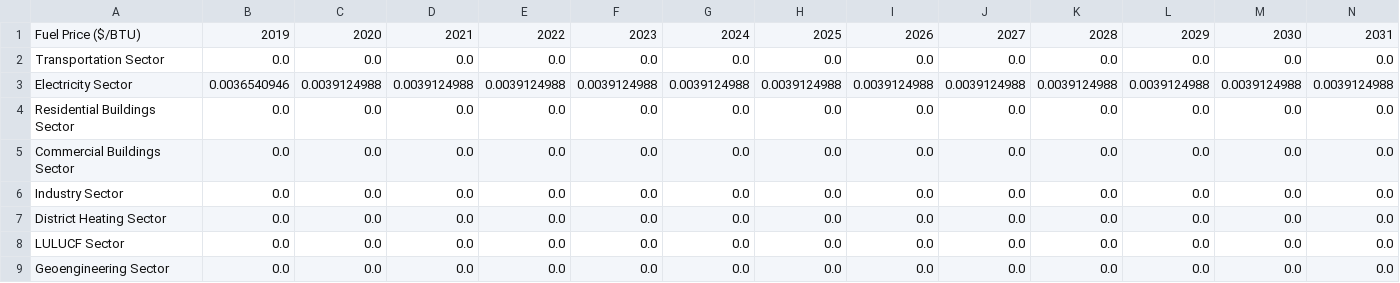
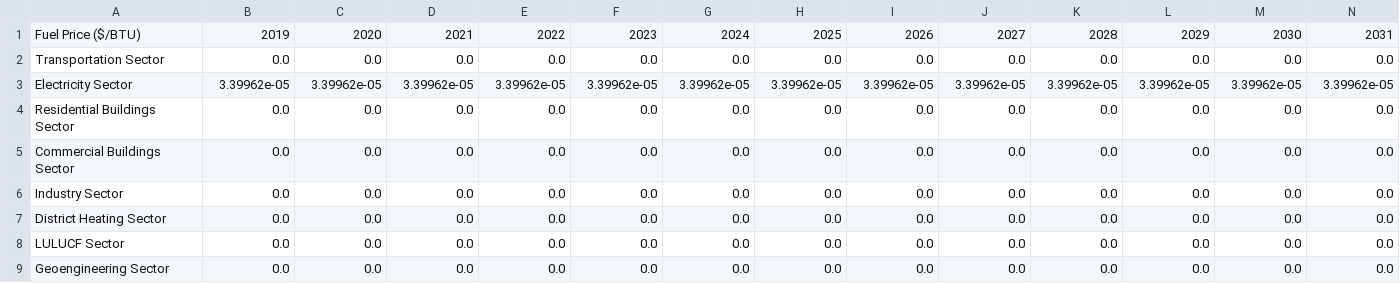
Before and after one commit to climatepolicylab/eps-indonesia-cpl, a CSV file: InputData/fuels/BFPaT/BFPaT-pretax-nuclear.csv, drawn as a sheet; only a part is shown; removed rows and columns are numbered as before the commit, all else as after; rows hold the shown columns only; the diff names each change by its address in the sheet, - before the commit and + after, or states it on an @@ line.

```diff
--- a/InputData/fuels/BFPaT/BFPaT-pretax-nuclear.csv
+++ b/InputData/fuels/BFPaT/BFPaT-pretax-nuclear.csv
-row 3: Electricity Sector | 0.0036540946 | 0.0039124988 | 0.0039124988 | 0.0039124988 | 0.0039124988 | 0.0039124988 | 0.0039124988 | 0.0039124988 | 0.0039124988 | 0.0039124988 | 0.0039124988 | 0.0039124988 | 0.0039124988
+row 3: Electricity Sector | 3.39962e-05 | 3.39962e-05 | 3.39962e-05 | 3.39962e-05 | 3.39962e-05 | 3.39962e-05 | 3.39962e-05 | 3.39962e-05 | 3.39962e-05 | 3.39962e-05 | 3.39962e-05 | 3.39962e-05 | 3.39962e-05
```
Also changed, not shown: InputData/fuels/BFPaT/BFPaT-fueltax-msw.csv, InputData/fuels/BFPaT/BFPaT-fueltax-nuclear.csv, 2 other files.
